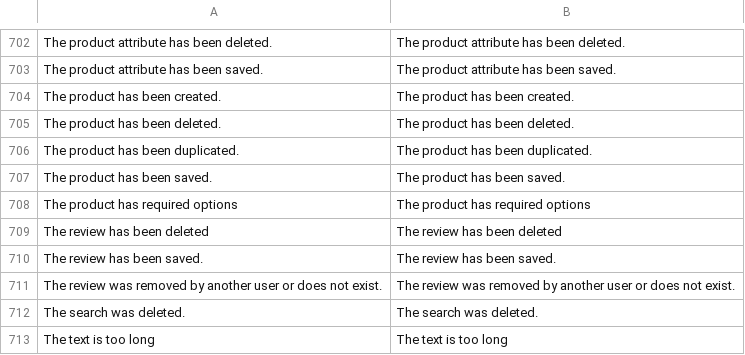
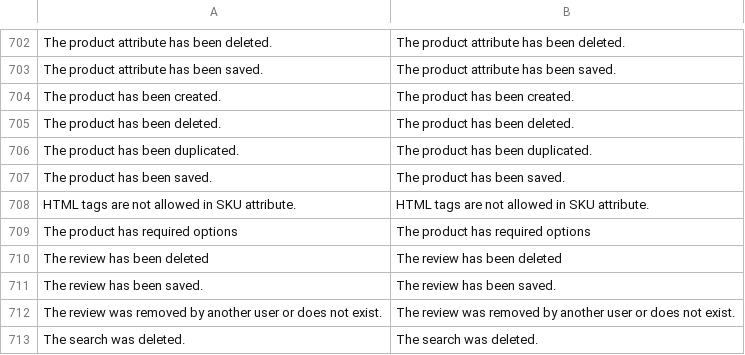
Before and after one commit to avanzed/magento-1.9.1.0-patched, a CSV file: app/locale/en_US/Mage_Catalog.csv, drawn as a sheet; only a part is shown, gaps mark what is left out; the shorter side is filled out with more unchanged rows; the diff names each change by its address in the sheet, - before the commit and + after, or states it on an @@ line.

```diff
--- a/app/locale/en_US/Mage_Catalog.csv
+++ b/app/locale/en_US/Mage_Catalog.csv
+row 708: HTML tags are not allowed in SKU attribute. | HTML tags are not allowed in SKU attribute.
```
Also changed, not shown: app/locale/en_US/Mage_ImportExport.csv, 55 other files.
